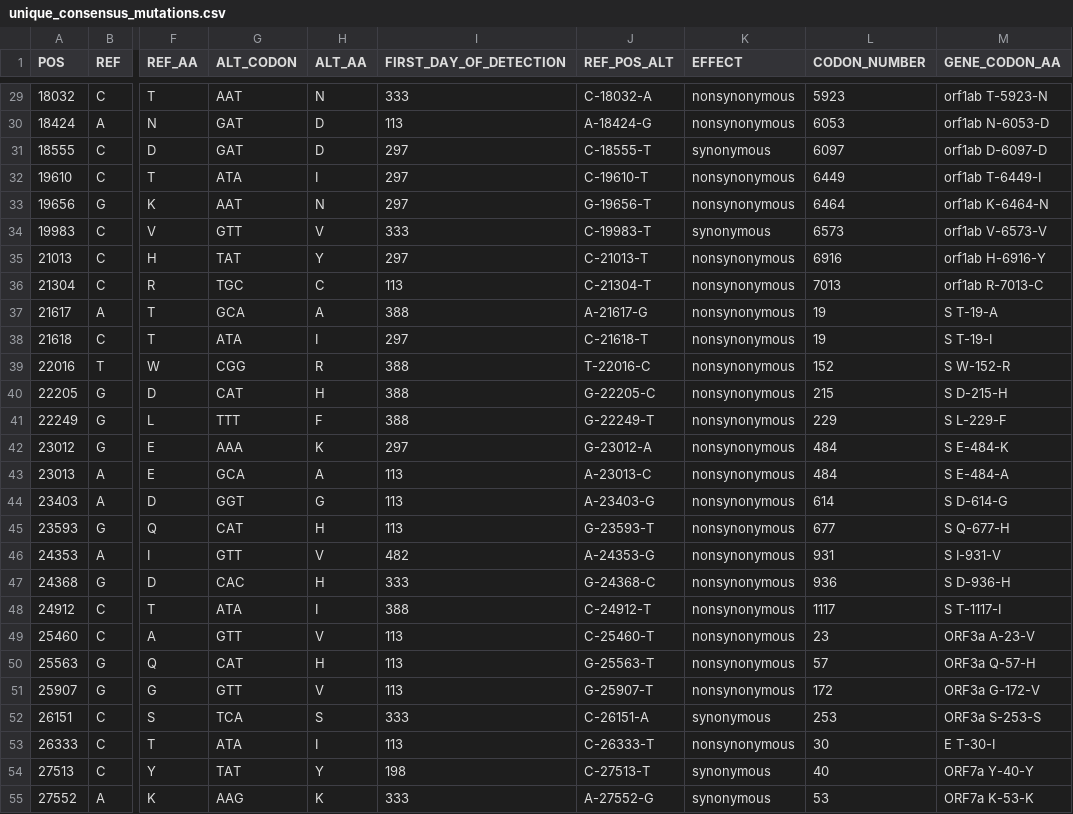
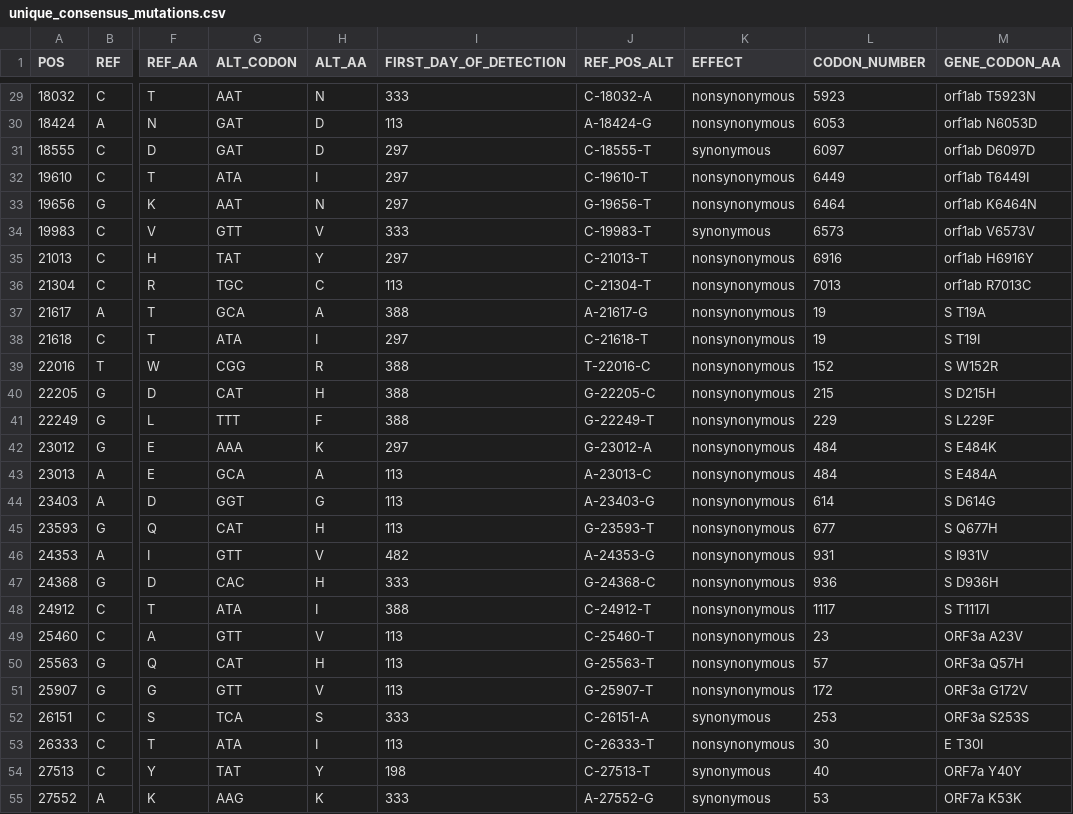
Before and after one commit to nrminor/E484T-visualizations, a CSV file: results/unique_consensus_mutations.csv, drawn as a sheet; only a part is shown, gaps mark what is left out; the diff covers the shown part only; the diff names each change by its address in the sheet, - before the commit and + after, or states it on an @@ line.

```diff
--- a/results/unique_consensus_mutations.csv
+++ b/results/unique_consensus_mutations.csv
-M29 (GENE_CODON_AA): orf1ab T-5923-N
+M29 (GENE_CODON_AA): orf1ab T5923N
-M30 (GENE_CODON_AA): orf1ab N-6053-D
+M30 (GENE_CODON_AA): orf1ab N6053D
-M31 (GENE_CODON_AA): orf1ab D-6097-D
+M31 (GENE_CODON_AA): orf1ab D6097D
-M32 (GENE_CODON_AA): orf1ab T-6449-I
+M32 (GENE_CODON_AA): orf1ab T6449I
-M33 (GENE_CODON_AA): orf1ab K-6464-N
+M33 (GENE_CODON_AA): orf1ab K6464N
-M34 (GENE_CODON_AA): orf1ab V-6573-V
+M34 (GENE_CODON_AA): orf1ab V6573V
-M35 (GENE_CODON_AA): orf1ab H-6916-Y
+M35 (GENE_CODON_AA): orf1ab H6916Y
-M36 (GENE_CODON_AA): orf1ab R-7013-C
+M36 (GENE_CODON_AA): orf1ab R7013C
-M37 (GENE_CODON_AA): S T-19-A
+M37 (GENE_CODON_AA): S T19A
-M38 (GENE_CODON_AA): S T-19-I
+M38 (GENE_CODON_AA): S T19I
-M39 (GENE_CODON_AA): S W-152-R
+M39 (GENE_CODON_AA): S W152R
-M40 (GENE_CODON_AA): S D-215-H
+M40 (GENE_CODON_AA): S D215H
-M41 (GENE_CODON_AA): S L-229-F
+M41 (GENE_CODON_AA): S L229F
-M42 (GENE_CODON_AA): S E-484-K
+M42 (GENE_CODON_AA): S E484K
-M43 (GENE_CODON_AA): S E-484-A
+M43 (GENE_CODON_AA): S E484A
-M44 (GENE_CODON_AA): S D-614-G
+M44 (GENE_CODON_AA): S D614G
-M45 (GENE_CODON_AA): S Q-677-H
+M45 (GENE_CODON_AA): S Q677H
-M46 (GENE_CODON_AA): S I-931-V
+M46 (GENE_CODON_AA): S I931V
-M47 (GENE_CODON_AA): S D-936-H
+M47 (GENE_CODON_AA): S D936H
-M48 (GENE_CODON_AA): S T-1117-I
+M48 (GENE_CODON_AA): S T1117I
-M49 (GENE_CODON_AA): ORF3a A-23-V
+M49 (GENE_CODON_AA): ORF3a A23V
-M50 (GENE_CODON_AA): ORF3a Q-57-H
+M50 (GENE_CODON_AA): ORF3a Q57H
-M51 (GENE_CODON_AA): ORF3a G-172-V
+M51 (GENE_CODON_AA): ORF3a G172V
-M52 (GENE_CODON_AA): ORF3a S-253-S
+M52 (GENE_CODON_AA): ORF3a S253S
-M53 (GENE_CODON_AA): E T-30-I
+M53 (GENE_CODON_AA): E T30I
-M54 (GENE_CODON_AA): ORF7a Y-40-Y
+M54 (GENE_CODON_AA): ORF7a Y40Y
-M55 (GENE_CODON_AA): ORF7a K-53-K
+M55 (GENE_CODON_AA): ORF7a K53K
```
Also changed, not shown: 35 edited cells elsewhere in this file, results/consensus_mutations_alltimepoints.csv, 1 other file.
